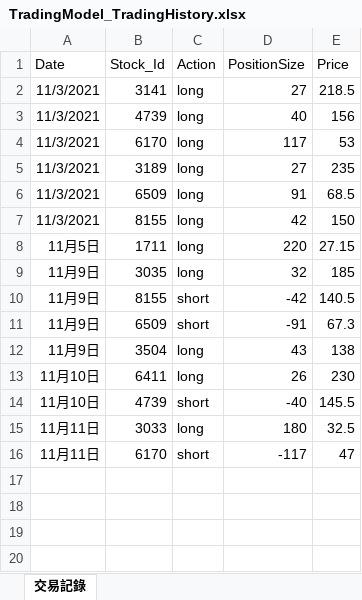
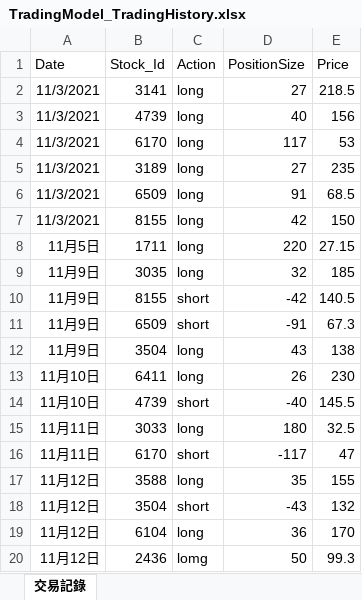
Before and after one commit to raywugithub/TradingModel, an Excel workbook: TradingModel_TradingHistory.xlsx, sheet 交易記錄, drawn as a sheet; values as stored, in another font and other column widths than the file's, no borders; the diff names each change by its address in the sheet, - before the commit and + after, or states it on an @@ line.

```diff
--- a/TradingModel_TradingHistory.xlsx (sheet 交易記錄)
+++ b/TradingModel_TradingHistory.xlsx (sheet 交易記錄)
+row 17: 11月12日 | 3588 | long | 35 | 155
+row 18: 11月12日 | 3504 | short | -43 | 132
+row 19: 11月12日 | 6104 | long | 36 | 170
+row 20: 11月12日 | 2436 | lomg | 50 | 99.3
```
Also changed, not shown: TradingModel_OpenPositionTodayClose.xlsx, TradingModel_OpenPositionWatching.xlsx, 4 other files.
